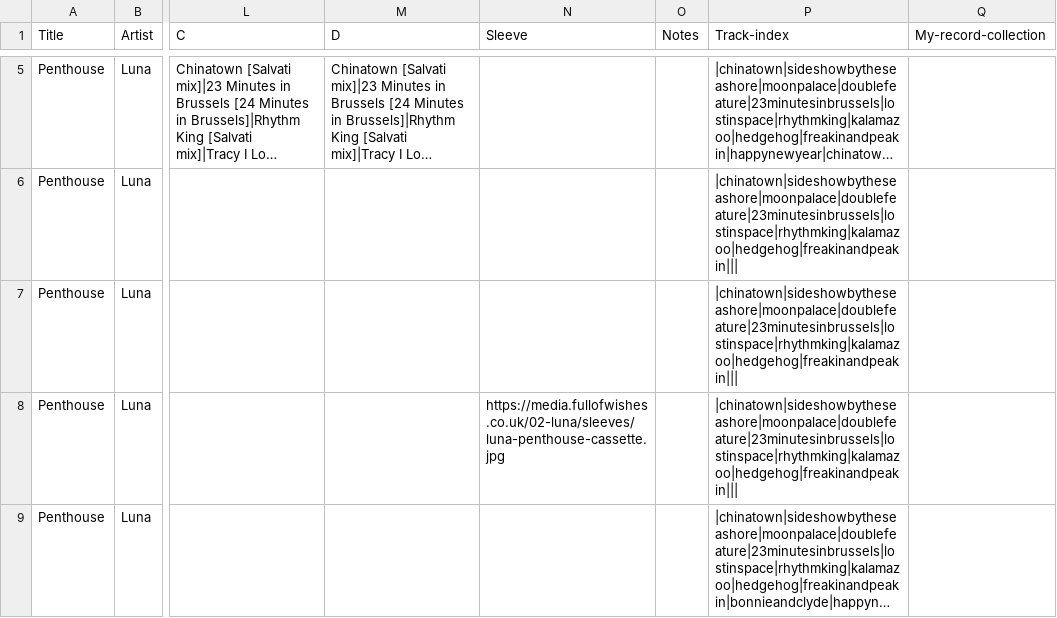
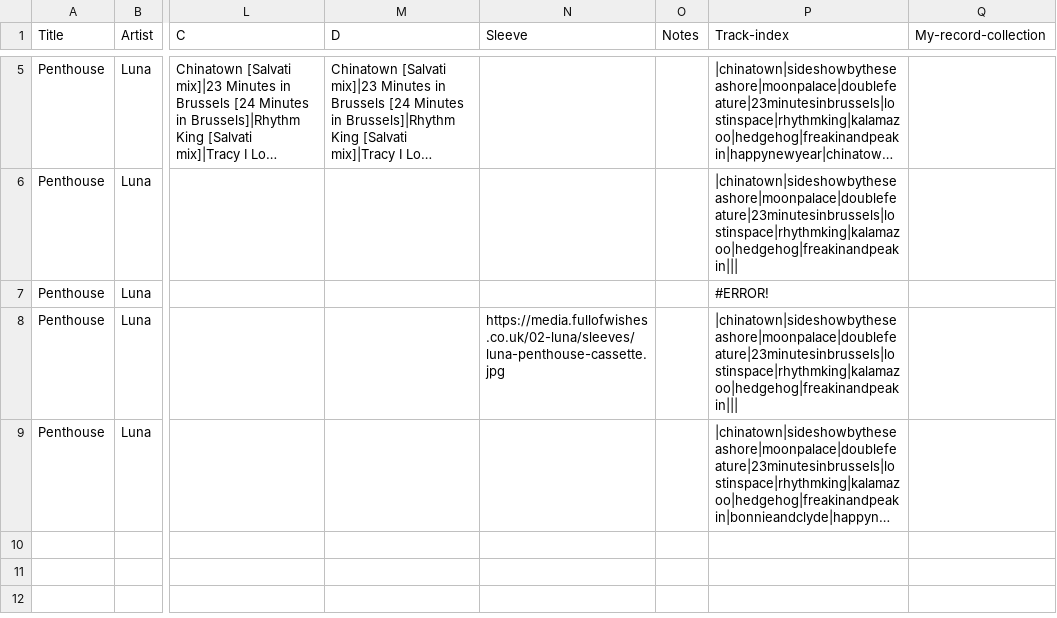
Before and after one commit to grange85/ahfow-database, a CSV file: _data/discography/luna_003_penthouse.csv, drawn as a sheet; only a part is shown, gaps mark what is left out; long unchanged cells end in …; the diff names each change by its address in the sheet, - before the commit and + after, or states it on an @@ line.

Commit message:
Update 1 file(s): luna_003_penthouse.csv

```diff
--- a/_data/discography/luna_003_penthouse.csv
+++ b/_data/discography/luna_003_penthouse.csv
-P7 (Track-index): |chinatown|sideshowbytheseashore|moonpalace|doublefeature|23minutesinbrussels|lostinspace|rhythmking|kalamazoo|hedgehog|freakinandpeakin|||
+P7 (Track-index): #ERROR!
```
